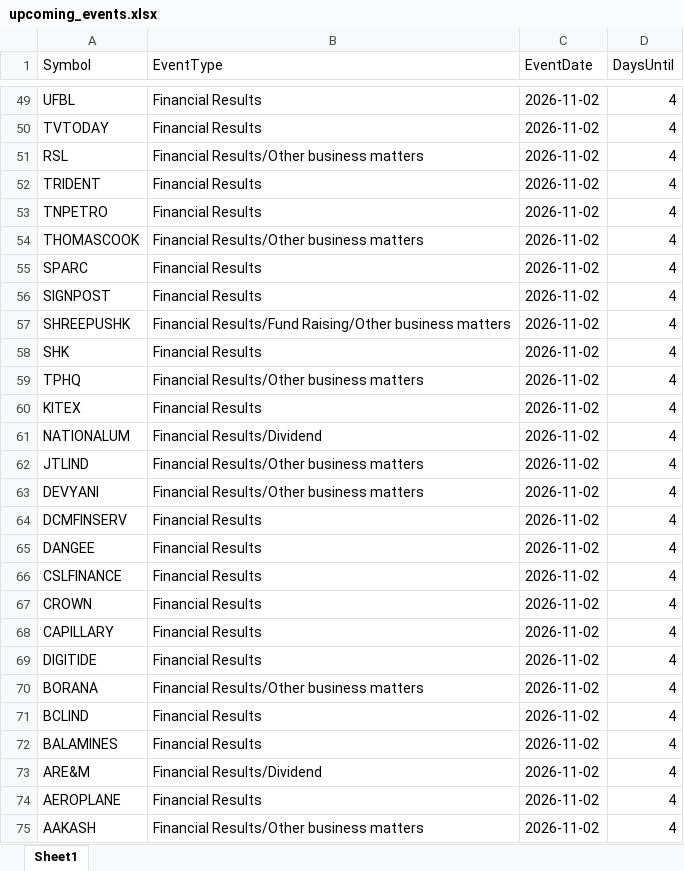
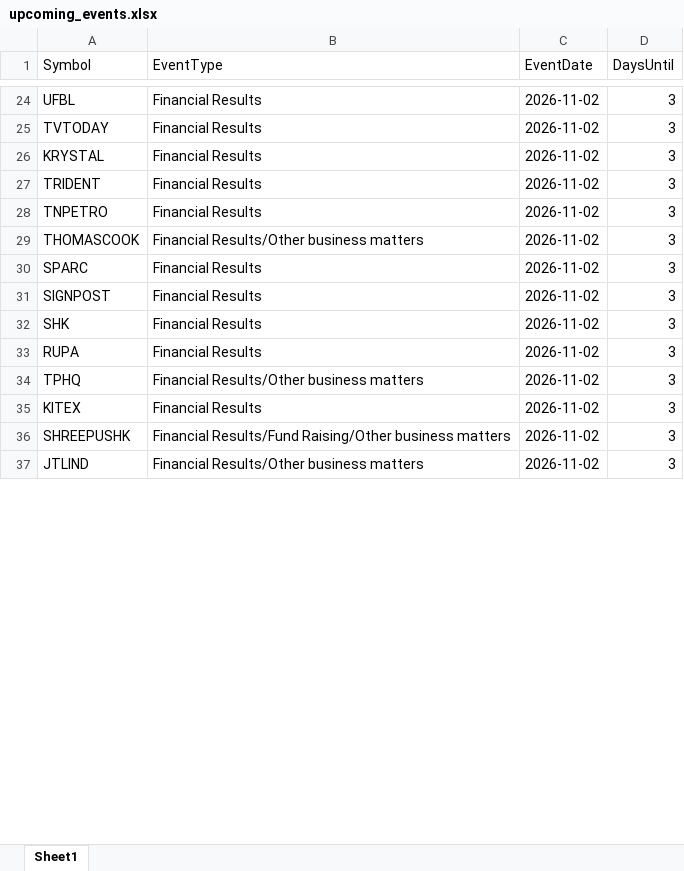
Before and after one commit to drimtiyazkhan/project-shadow, an Excel workbook: data/upcoming_events.xlsx, sheet Sheet1, drawn as a sheet; only a part is shown, gaps mark what is left out; values as stored, in another font and other column widths than the file's, no borders; removed rows and columns are numbered as before the commit, all else as after; the diff covers the shown part only; the diff names each change by its address in the sheet, - before the commit and + after, or states it on an @@ line.

```diff
--- a/data/upcoming_events.xlsx (sheet Sheet1)
+++ b/data/upcoming_events.xlsx (sheet Sheet1)
-D24:D25 (DaysUntil): 4
+D24:D25 (DaysUntil): 3
-row 51: RSL | Financial Results/Other business matters | 2026-11-02 | 4
+row 26: KRYSTAL | Financial Results | 2026-11-02 | 3
-D27:D31 (DaysUntil): 4
+D27:D31 (DaysUntil): 3
-row 57: SHREEPUSHK | Financial Results/Fund Raising/Other business matters | 2026-11-02 | 4
-D32 (DaysUntil): 4
+D32 (DaysUntil): 3
+row 33: RUPA | Financial Results | 2026-11-02 | 3
-D34:D35 (DaysUntil): 4
+D34:D35 (DaysUntil): 3
-row 61: NATIONALUM | Financial Results/Dividend | 2026-11-02 | 4
+row 36: SHREEPUSHK | Financial Results/Fund Raising/Other business matters | 2026-11-02 | 3
-D37 (DaysUntil): 4
+D37 (DaysUntil): 3
-row 63: DEVYANI | Financial Results/Other business matters | 2026-11-02 | 4
-row 64: DCMFINSERV | Financial Results | 2026-11-02 | 4
-row 65: DANGEE | Financial Results | 2026-11-02 | 4
-row 66: CSLFINANCE | Financial Results | 2026-11-02 | 4
-row 67: CROWN | Financial Results | 2026-11-02 | 4
-row 68: CAPILLARY | Financial Results | 2026-11-02 | 4
-row 69: DIGITIDE | Financial Results | 2026-11-02 | 4
-row 70: BORANA | Financial Results/Other business matters | 2026-11-02 | 4
-row 71: BCLIND | Financial Results | 2026-11-02 | 4
-row 72: BALAMINES | Financial Results | 2026-11-02 | 4
-row 73: ARE&M | Financial Results/Dividend | 2026-11-02 | 4
-row 74: AEROPLANE | Financial Results | 2026-11-02 | 4
-row 75: AAKASH | Financial Results/Other business matters | 2026-11-02 | 4
```
Also changed, not shown: 147 added rows, 92 removed rows and 304 edited cells elsewhere in this sheet, data/signal_backtest.xlsx, data/watchlist_2026.xlsx.
